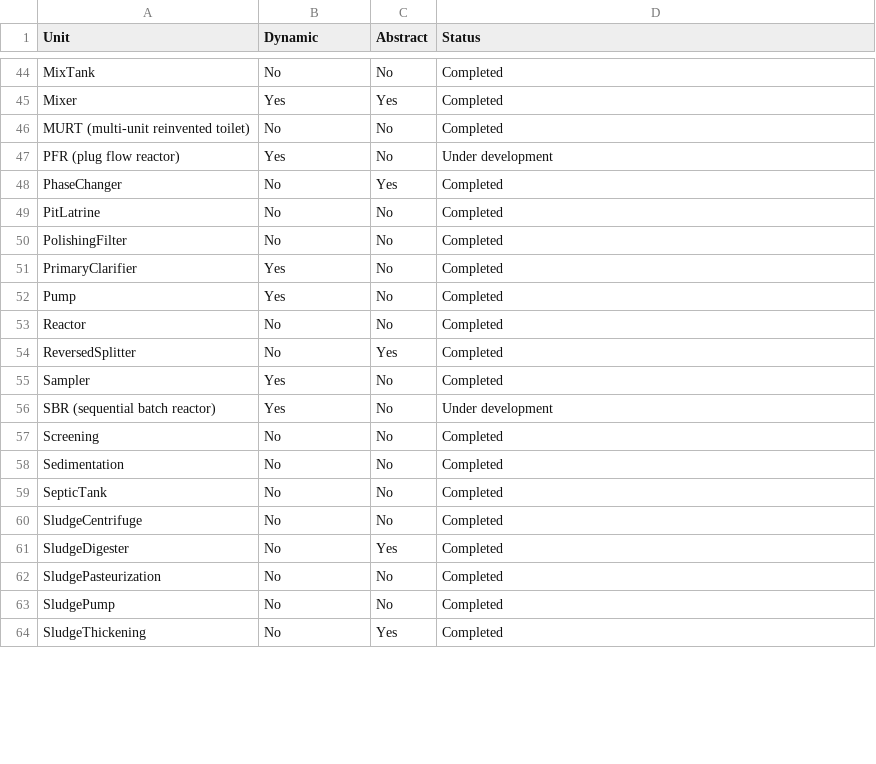
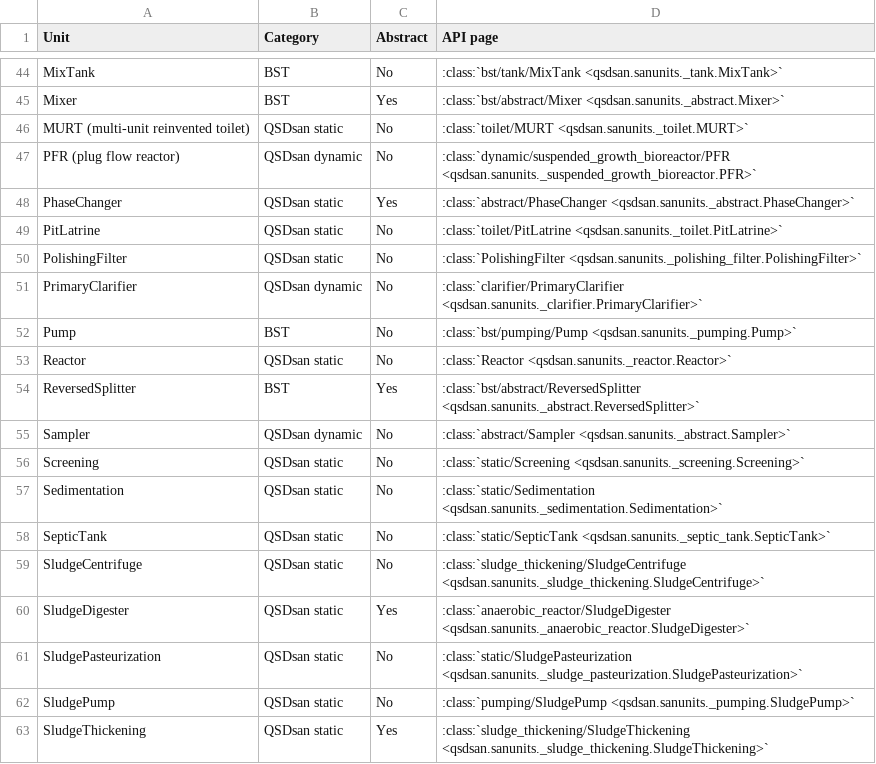
Before and after one commit to QSD-Group/QSDsan, a CSV file: docs/source/api/sanunits/_index.csv, drawn as a sheet; only a part is shown, gaps mark what is left out; removed rows and columns are numbered as before the commit, all else as after; the diff covers the shown part only; the diff names each change by its address in the sheet, - before the commit and + after, or states it on an @@ line.

```diff
--- a/docs/source/api/sanunits/_index.csv
+++ b/docs/source/api/sanunits/_index.csv
-B1: Dynamic
+B1: Category
-D1: Status
+D1: API page
-B44 (Category): No
+B44 (Category): BST
-D44 (API page): Completed
+D44 (API page): :class:`bst/tank/MixTank <qsdsan.sanunits._tank.MixTank>`
-B45 (Category): Yes
+B45 (Category): BST
-D45 (API page): Completed
+D45 (API page): :class:`bst/abstract/Mixer <qsdsan.sanunits._abstract.Mixer>`
-B46 (Category): No
+B46 (Category): QSDsan static
-D46 (API page): Completed
+D46 (API page): :class:`toilet/MURT <qsdsan.sanunits._toilet.MURT>`
-B47 (Category): Yes
+B47 (Category): QSDsan dynamic
-D47 (API page): Under development
+D47 (API page): :class:`dynamic/suspended_growth_bioreactor/PFR <qsdsan.sanunits._suspended_growth_bioreactor.PFR>`
-B48:B50 (Category): No
+B48:B50 (Category): QSDsan static
-D48 (API page): Completed
+D48 (API page): :class:`abstract/PhaseChanger <qsdsan.sanunits._abstract.PhaseChanger>`
-D49 (API page): Completed
+D49 (API page): :class:`toilet/PitLatrine <qsdsan.sanunits._toilet.PitLatrine>`
-D50 (API page): Completed
+D50 (API page): :class:`PolishingFilter <qsdsan.sanunits._polishing_filter.PolishingFilter>`
-B51 (Category): Yes
+B51 (Category): QSDsan dynamic
-D51 (API page): Completed
+D51 (API page): :class:`clarifier/PrimaryClarifier <qsdsan.sanunits._clarifier.PrimaryClarifier>`
-B52 (Category): Yes
+B52 (Category): BST
-D52 (API page): Completed
+D52 (API page): :class:`bst/pumping/Pump <qsdsan.sanunits._pumping.Pump>`
-B53 (Category): No
+B53 (Category): QSDsan static
-D53 (API page): Completed
+D53 (API page): :class:`Reactor <qsdsan.sanunits._reactor.Reactor>`
-B54 (Category): No
+B54 (Category): BST
-D54 (API page): Completed
+D54 (API page): :class:`bst/abstract/ReversedSplitter <qsdsan.sanunits._abstract.ReversedSplitter>`
-B55 (Category): Yes
+B55 (Category): QSDsan dynamic
-D55 (API page): Completed
+D55 (API page): :class:`abstract/Sampler <qsdsan.sanunits._abstract.Sampler>`
-row 56: SBR (sequential batch reactor) | Yes | No | Under development
-B56:B63 (Category): No
+B56:B63 (Category): QSDsan static
-D56 (API page): Completed
+D56 (API page): :class:`static/Screening <qsdsan.sanunits._screening.Screening>`
-D57 (API page): Completed
+D57 (API page): :class:`static/Sedimentation <qsdsan.sanunits._sedimentation.Sedimentation>`
-D58 (API page): Completed
+D58 (API page): :class:`static/SepticTank <qsdsan.sanunits._septic_tank.SepticTank>`
-D59 (API page): Completed
+D59 (API page): :class:`sludge_thickening/SludgeCentrifuge <qsdsan.sanunits._sludge_thickening.SludgeCentrifuge>`
-D60 (API page): Completed
+D60 (API page): :class:`anaerobic_reactor/SludgeDigester <qsdsan.sanunits._anaerobic_reactor.SludgeDigester>`
-D61 (API page): Completed
+D61 (API page): :class:`static/SludgePasteurization <qsdsan.sanunits._sludge_pasteurization.SludgePasteurization>`
-D62 (API page): Completed
+D62 (API page): :class:`pumping/SludgePump <qsdsan.sanunits._pumping.SludgePump>`
-D63 (API page): Completed
+D63 (API page): :class:`sludge_thickening/SludgeThickening <qsdsan.sanunits._sludge_thickening.SludgeThickening>`
```
Also changed, not shown: 100 edited cells elsewhere in this file, 8 other files.
